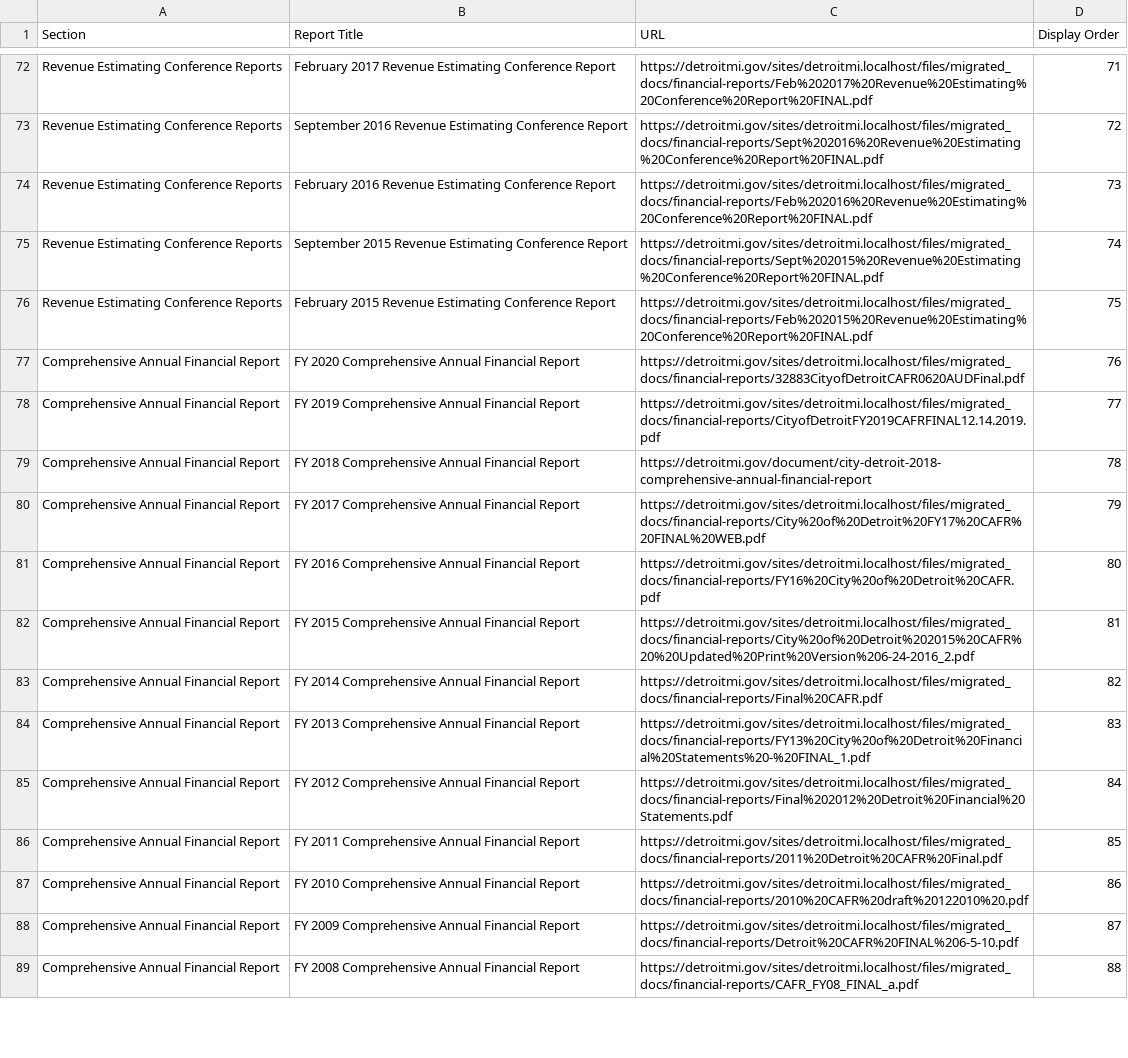
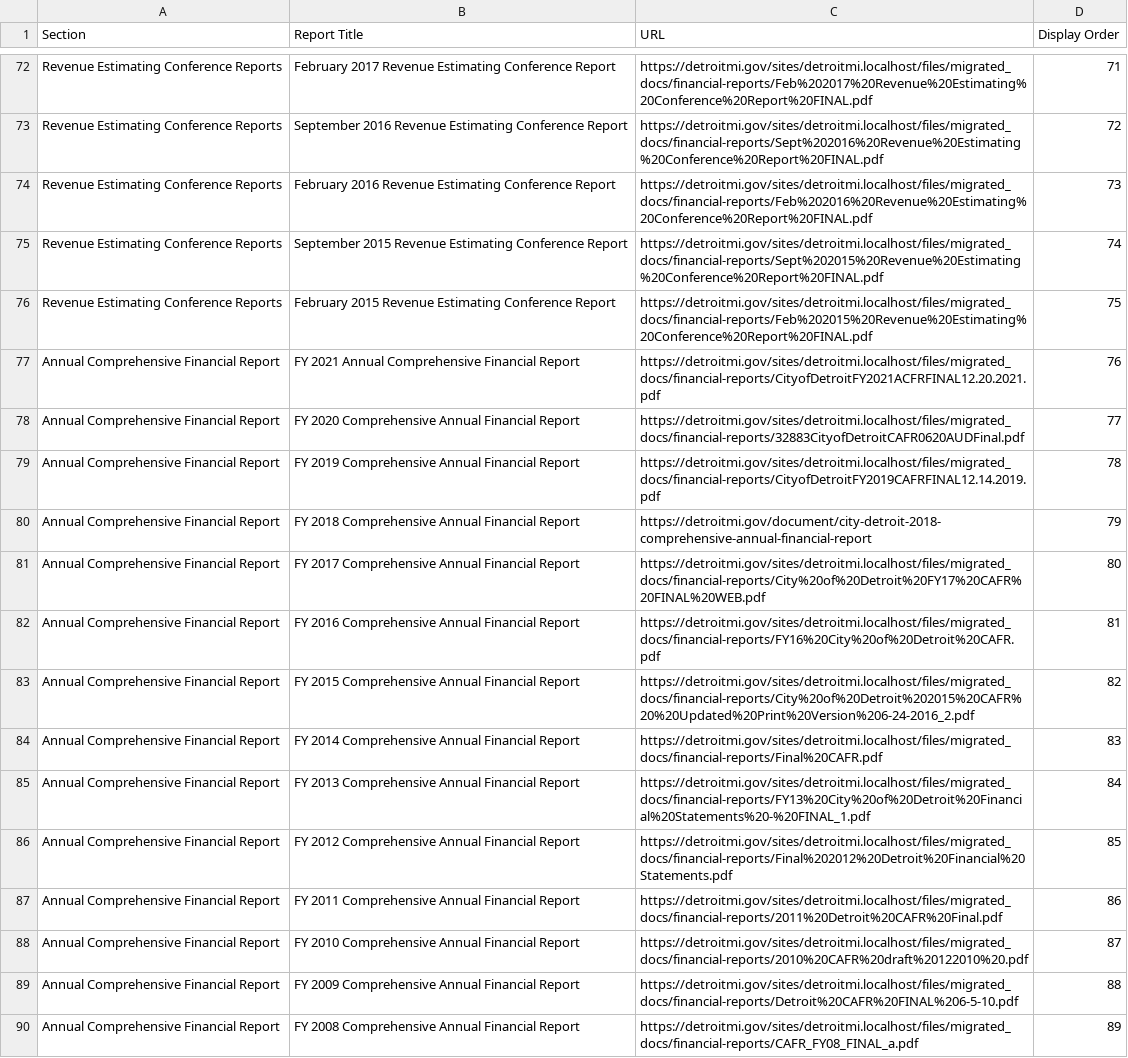
Before and after one commit to CityOfDetroit/website_scripts, a CSV file: automated_web_pages/ocfo_financial_reports.csv, drawn as a sheet; only a part is shown, gaps mark what is left out; addresses are those after the commit; the diff covers the shown part only; the diff names each change by its address in the sheet, - before the commit and + after, or states it on an @@ line.

Commit message:
Rename Comprehensive Annual Financial Report category and add a new report

```diff
--- a/automated_web_pages/ocfo_financial_reports.csv
+++ b/automated_web_pages/ocfo_financial_reports.csv
+row 77: Annual Comprehensive Financial Report | FY 2021 Annual Comprehensive Financial Report | https://detroitmi.gov/sites/detroitmi.localhost/files/migrated_docs/financial-reports/CityofDetroitFY2021ACFRFINAL12.20.2021.pdf | 76
-A78:A90 (Section): Comprehensive Annual Financial Report
+A78:A90 (Section): Annual Comprehensive Financial Report
-D78 (Display Order): 76
+D78 (Display Order): 77
-D79 (Display Order): 77
+D79 (Display Order): 78
-D80 (Display Order): 78
+D80 (Display Order): 79
-D81 (Display Order): 79
+D81 (Display Order): 80
-D82 (Display Order): 80
+D82 (Display Order): 81
-D83 (Display Order): 81
+D83 (Display Order): 82
-D84 (Display Order): 82
+D84 (Display Order): 83
-D85 (Display Order): 83
+D85 (Display Order): 84
-D86 (Display Order): 84
+D86 (Display Order): 85
-D87 (Display Order): 85
+D87 (Display Order): 86
-D88 (Display Order): 86
+D88 (Display Order): 87
-D89 (Display Order): 87
+D89 (Display Order): 88
-D90 (Display Order): 88
+D90 (Display Order): 89
```
Also changed, not shown: 117 edited cells elsewhere in this file.
